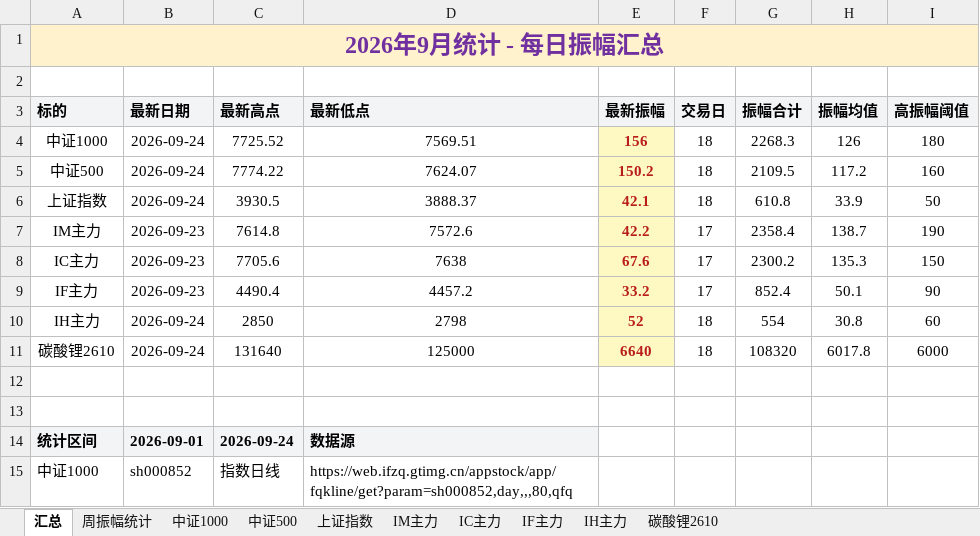
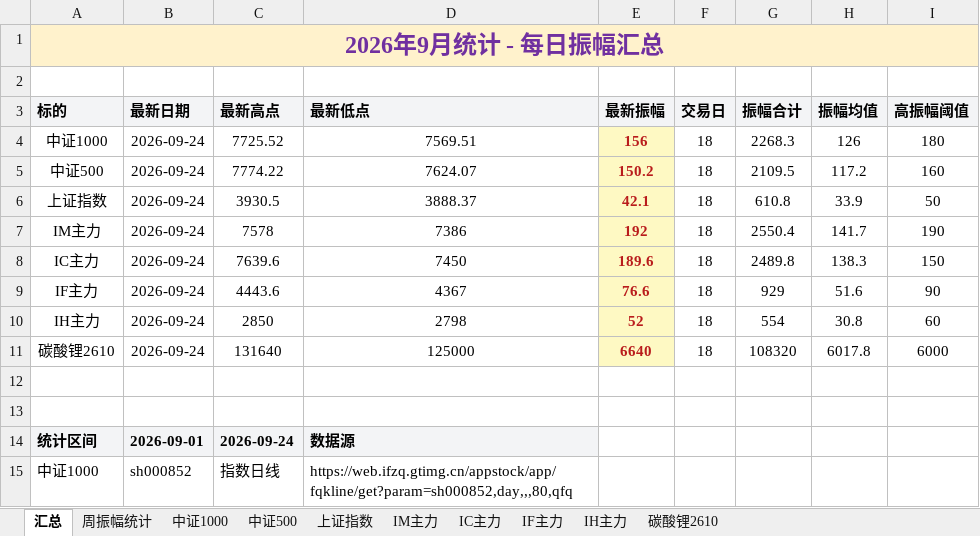
Before and after one commit to iputao-design/futures-amplitude-web, an Excel workbook: 每日振幅统计.xlsx, sheet 汇总, drawn as a sheet; only a part is shown; values as stored, in another font and other column widths than the file's, no borders; removed rows and columns are numbered as before the commit, all else as after; the diff names each change by its address in the sheet, - before the commit and + after, or states it on an @@ line.

```diff
--- a/每日振幅统计.xlsx (sheet 汇总)
+++ b/每日振幅统计.xlsx (sheet 汇总)
-row 7: IM主力 | 2026-09-23 | 7614.8 | 7572.6 | 42.2 | 17 | 2358.4 | 138.7 | 190
-row 8: IC主力 | 2026-09-23 | 7705.6 | 7638 | 67.6 | 17 | 2300.2 | 135.3 | 150
-row 9: IF主力 | 2026-09-23 | 4490.4 | 4457.2 | 33.2 | 17 | 852.4 | 50.1 | 90
+row 7: IM主力 | 2026-09-24 | 7578 | 7386 | 192 | 18 | 2550.4 | 141.7 | 190
+row 8: IC主力 | 2026-09-24 | 7639.6 | 7450 | 189.6 | 18 | 2489.8 | 138.3 | 150
+row 9: IF主力 | 2026-09-24 | 4443.6 | 4367 | 76.6 | 18 | 929 | 51.6 | 90
```
Also changed, not shown: sheet 周振幅统计, sheet IF主力, sheet IM主力, sheet IC主力, 每日振幅统计_2026.xlsx, 5 other files.
